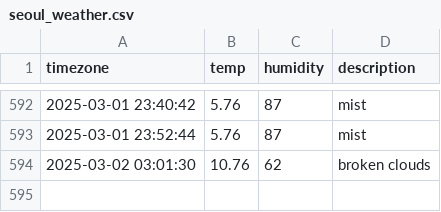
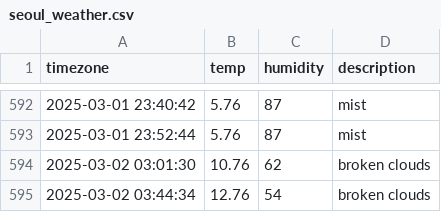
Before and after one commit to sangyong216/seoul_weather, a CSV file: seoul_weather.csv, drawn as a sheet; only a part is shown, gaps mark what is left out; the diff names each change by its address in the sheet, - before the commit and + after, or states it on an @@ line.

```diff
--- a/seoul_weather.csv
+++ b/seoul_weather.csv
+row 595: 2025-03-02 03:44:34 | 12.76 | 54 | broken clouds
```
